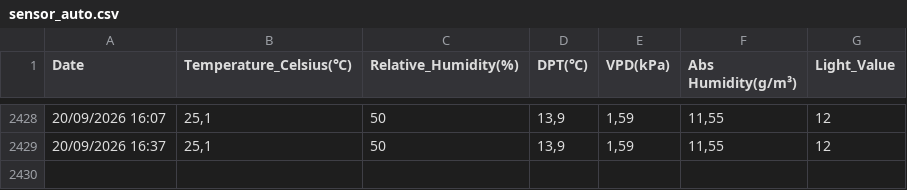
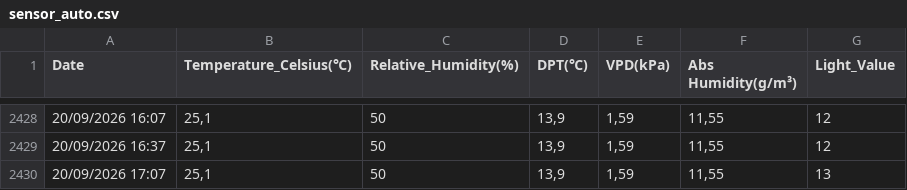
Before and after one commit to xdubois/temp_malley, a CSV file: data/sensor_auto.csv, drawn as a sheet; only a part is shown, gaps mark what is left out; the diff names each change by its address in the sheet, - before the commit and + after, or states it on an @@ line.

```diff
--- a/data/sensor_auto.csv
+++ b/data/sensor_auto.csv
+row 2430: 20/09/2026 17:07 | 25,1 | 50 | 13,9 | 1,59 | 11,55 | 13
```
